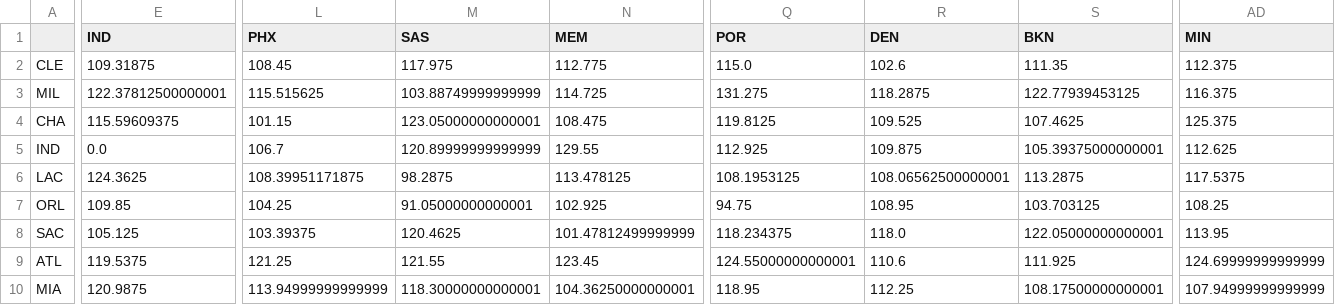
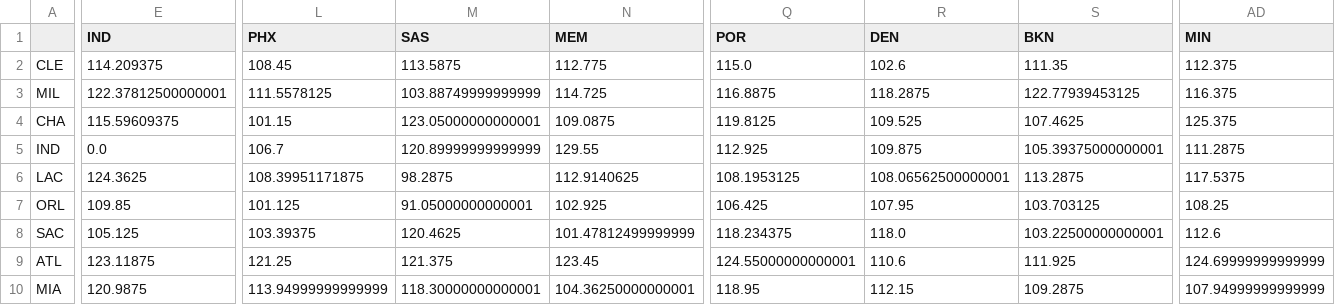
Before and after one commit to Mcruz-G/sportique, a CSV file: webapp/ai_lab/trainers/OR.csv, drawn as a sheet; only a part is shown, gaps mark what is left out; the diff covers the shown part only; the diff names each change by its address in the sheet, - before the commit and + after, or states it on an @@ line.

```diff
--- a/webapp/ai_lab/trainers/OR.csv
+++ b/webapp/ai_lab/trainers/OR.csv
-E2 (IND): 109.31875
+E2 (IND): 114.209375
-M2 (SAS): 117.975
+M2 (SAS): 113.5875
-L3 (PHX): 115.515625
+L3 (PHX): 111.5578125
-Q3 (POR): 131.275
+Q3 (POR): 116.8875
-N4 (MEM): 108.475
+N4 (MEM): 109.0875
-AD5 (MIN): 112.625
+AD5 (MIN): 111.2875
-N6 (MEM): 113.478125
+N6 (MEM): 112.9140625
-L7 (PHX): 104.25
+L7 (PHX): 101.125
-Q7 (POR): 94.75
+Q7 (POR): 106.425
-R7 (DEN): 108.95
+R7 (DEN): 107.95
-S8 (BKN): 122.05000000000001
+S8 (BKN): 103.22500000000001
-AD8 (MIN): 113.95
+AD8 (MIN): 112.6
-E9 (IND): 119.5375
+E9 (IND): 123.11875
-M9 (SAS): 121.55
+M9 (SAS): 121.375
-R10 (DEN): 112.25
+R10 (DEN): 112.15
-S10 (BKN): 108.17500000000001
+S10 (BKN): 109.2875
```
Also changed, not shown: 98 edited cells elsewhere in this file, webapp/ai_lab/trainers/pace.csv, webapp/ai_lab/trainers/predictions.csv, 1 other file.
